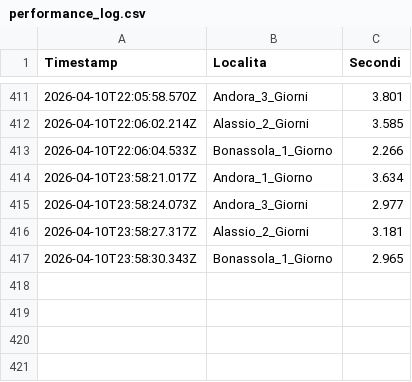
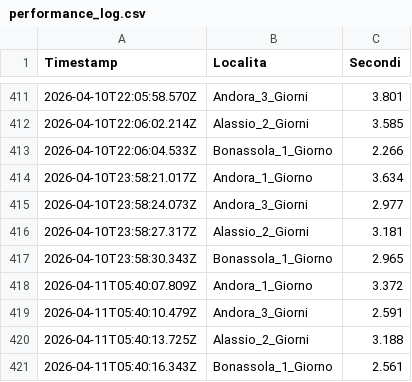
Before and after one commit to libeccioviaggi-lang/monitoraggio-gotomare, a CSV file: performance_log.csv, drawn as a sheet; only a part is shown, gaps mark what is left out.

```diff
--- a/performance_log.csv
+++ b/performance_log.csv
@@ -417 +417,5 @@ Timestamp,Localita,Secondi
 2026-04-10T23:58:30.343Z,Bonassola_1_Giorno,2.965
+2026-04-11T05:40:07.809Z,Andora_1_Giorno,3.372
+2026-04-11T05:40:10.479Z,Andora_3_Giorni,2.591
+2026-04-11T05:40:13.725Z,Alassio_2_Giorni,3.188
+2026-04-11T05:40:16.343Z,Bonassola_1_Giorno,2.561
```
